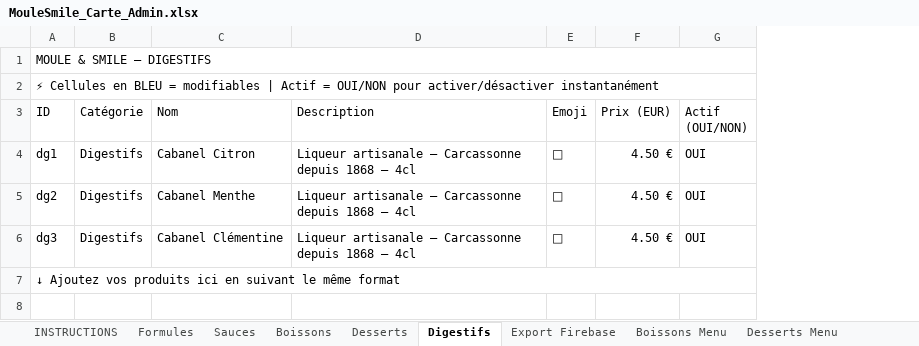
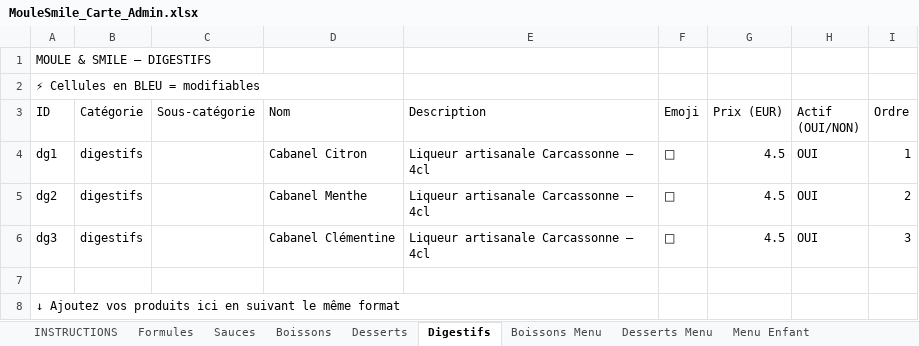
Before and after one commit to cevapizza11/moulesmile, an Excel workbook: MouleSmile_Carte_Admin.xlsx, sheet Digestifs, drawn as a sheet; values as stored, in another font and other column widths than the file's, no cell formats; removed rows and columns are numbered as before the commit, all else as after; the diff names each change by its address in the sheet, - before the commit and + after, or states it on an @@ line.

```diff
--- a/MouleSmile_Carte_Admin.xlsx (sheet Digestifs)
+++ b/MouleSmile_Carte_Admin.xlsx (sheet Digestifs)
-sheet tab: Export Firebase
+column C (Sous-catégorie), empty
+column I (Ordre), rows 4-6: 1 | 2 | 3
-A1:G1 merged
-A2 (ID): …= modifiables | Actif = OUI/NON pour activer/désactiver instantanément
+A2 (ID): …= modifiables
-A2:G2 merged
-B4:B6 (Catégorie): Digestifs
+B4:B6 (Catégorie): digestifs
-E4:E6 (Description): Liqueur artisanale — Carcassonne depuis 1868 — 4cl
+E4:E6 (Description): Liqueur artisanale Carcassonne — 4cl
-G4:G6 (Prix (EUR)): 4.50 €
+G4:G6 (Prix (EUR)): 4.5
+row 7: (empty)
-A7:G7 merged
```
Also changed, not shown: sheet Boissons, sheet Formules, sheet INSTRUCTIONS, sheet Sauces, sheet Boissons Menu, sheet Desserts Menu, 2 more sheets, cell formats, 3 other files.
